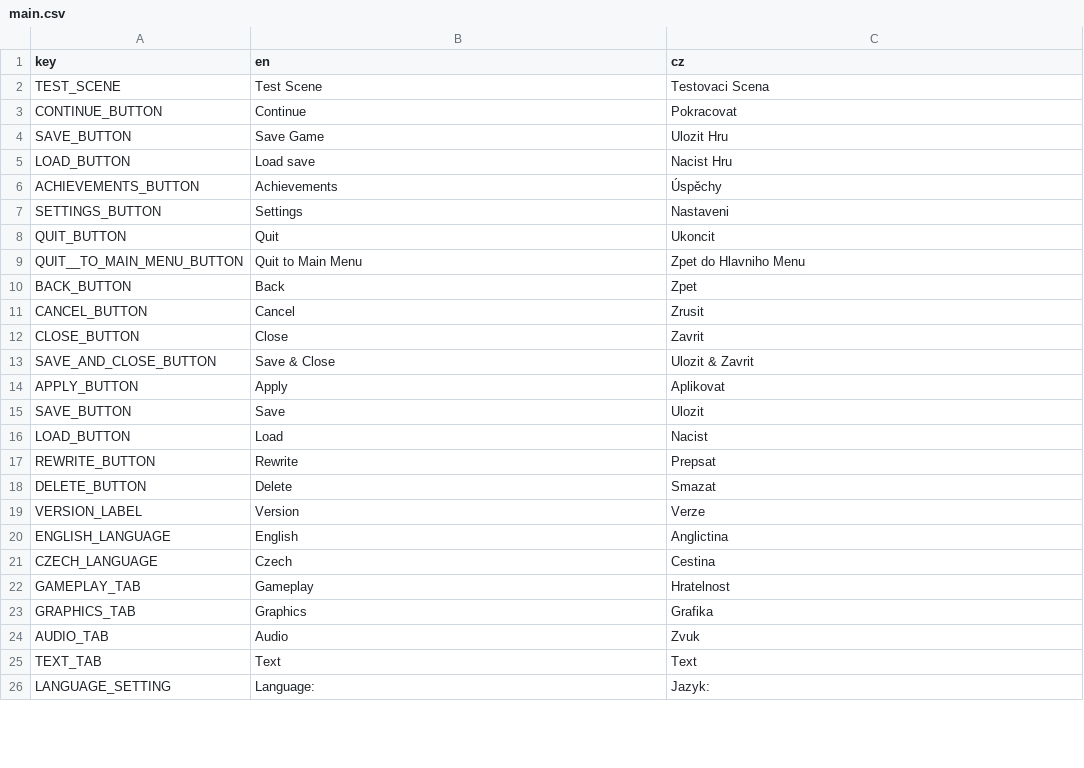
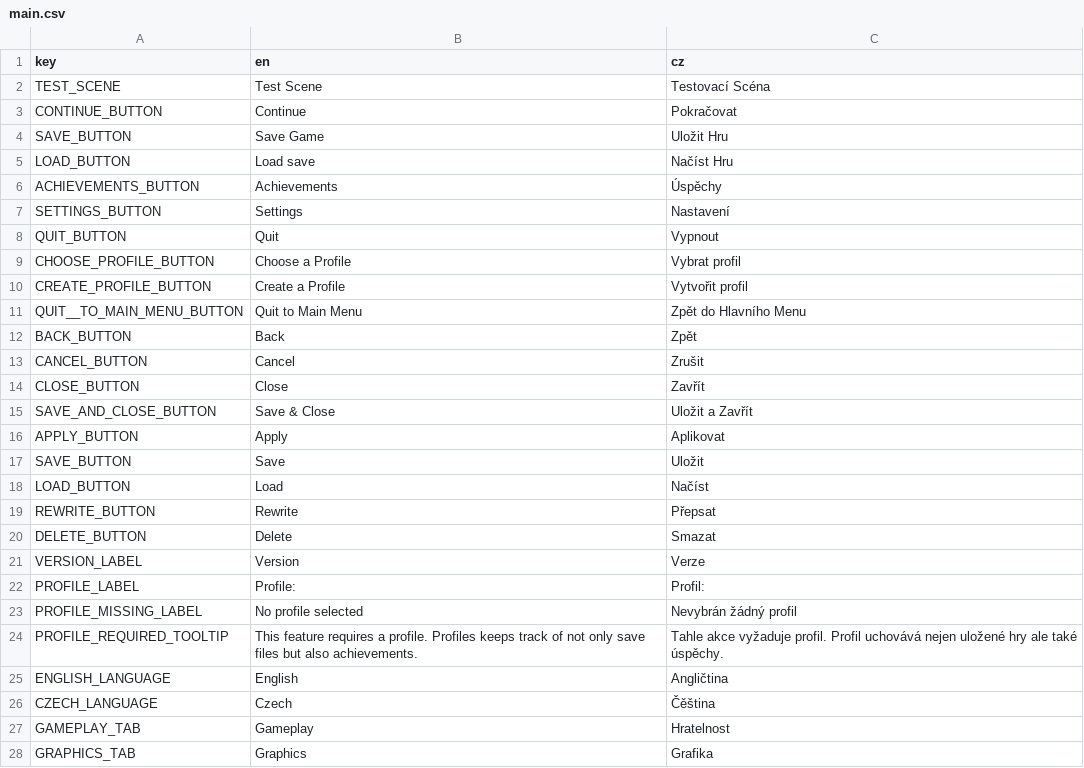
Before and after one commit to AlfieLeFluffy/bc_project, a CSV file: bc_project/translation/main.csv, drawn as a sheet; only a part is shown; the shorter side is filled out with more unchanged rows; the diff covers the shown part only.

Commit message:
Updated main translation file with Czech diacritics

```diff
--- a/bc_project/translation/main.csv
+++ b/bc_project/translation/main.csv
@@ -1,22 +1,27 @@
 key,en,cz
-TEST_SCENE,Test Scene,Testovaci Scena
-CONTINUE_BUTTON,Continue,Pokracovat
-SAVE_BUTTON,Save Game,Ulozit Hru
-LOAD_BUTTON,Load save,Nacist Hru
+TEST_SCENE,Test Scene,Testovací Scéna
+CONTINUE_BUTTON,Continue,Pokračovat
+SAVE_BUTTON,Save Game,Uložit Hru
+LOAD_BUTTON,Load save,Načíst Hru
 ACHIEVEMENTS_BUTTON,Achievements,Úspěchy
-SETTINGS_BUTTON,Settings,Nastaveni
-QUIT_BUTTON,Quit,Ukoncit
-QUIT__TO_MAIN_MENU_BUTTON,Quit to Main Menu,Zpet do Hlavniho Menu
-BACK_BUTTON,Back,Zpet
-CANCEL_BUTTON,Cancel,Zrusit
-CLOSE_BUTTON,Close,Zavrit
-SAVE_AND_CLOSE_BUTTON,Save & Close,Ulozit & Zavrit
+SETTINGS_BUTTON,Settings,Nastavení
+QUIT_BUTTON,Quit,Vypnout
+CHOOSE_PROFILE_BUTTON,Choose a Profile,Vybrat profil
+CREATE_PROFILE_BUTTON,Create a Profile,Vytvořit profil
+QUIT__TO_MAIN_MENU_BUTTON,Quit to Main Menu,Zpět do Hlavního Menu
+BACK_BUTTON,Back,Zpět
+CANCEL_BUTTON,Cancel,Zrušit
+CLOSE_BUTTON,Close,Zavřít
+SAVE_AND_CLOSE_BUTTON,Save & Close,Uložit a Zavřít
 APPLY_BUTTON,Apply,Aplikovat
-SAVE_BUTTON,Save,Ulozit
-LOAD_BUTTON,Load,Nacist
-REWRITE_BUTTON,Rewrite,Prepsat
+SAVE_BUTTON,Save,Uložit
+LOAD_BUTTON,Load,Načíst
+REWRITE_BUTTON,Rewrite,Přepsat
 DELETE_BUTTON,Delete,Smazat
 VERSION_LABEL,Version,Verze
-ENGLISH_LANGUAGE,English,Anglictina
-CZECH_LANGUAGE,Czech,Cestina
+PROFILE_LABEL,Profile:,Profil:
+PROFILE_MISSING_LABEL,No profile selected,Nevybrán žádný profil
+PROFILE_REQUIRED_TOOLTIP,This feature requires a profile. Profiles keeps track of not only save files but also achievements.,Tahle akce vyžaduje profil. Profil uchovává nejen uložené hry ale také úspěchy.
+ENGLISH_LANGUAGE,English,Angličtina
+CZECH_LANGUAGE,Czech,Čěština
 GAMEPLAY_TAB,Gameplay,Hratelnost
```
Also changed, not shown: 20 edited cells elsewhere in this file.
